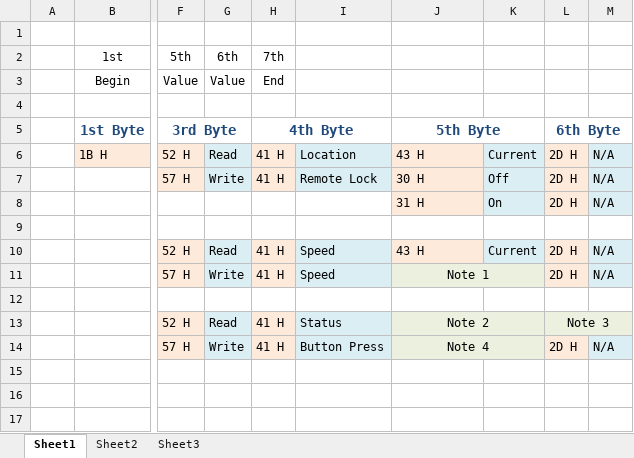
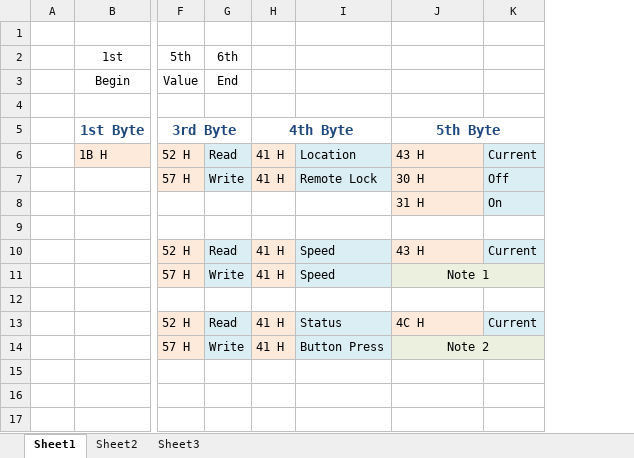
Before and after one commit to JCT250/Scooter, an Excel workbook: SMS Strings.xlsx, sheet Sheet1, drawn as a sheet; only a part is shown, gaps mark what is left out; values as stored, in another font and other column widths than the file's, no borders; removed rows and columns are numbered as before the commit, all else as after; the diff covers the shown part only; the diff names each change by its address in the sheet, - before the commit and + after, or states it on an @@ line.

```diff
--- a/SMS Strings.xlsx (sheet Sheet1)
+++ b/SMS Strings.xlsx (sheet Sheet1)
-column L, rows 5-14: 6th Byte | 2D H | 2D H | 2D H |  | 2D H | 2D H |  | Note 3 | 2D H
-column M, rows 6-14: N/A | N/A | N/A |  | N/A | N/A |  |  | N/A
-H2: 7th
+H2: (empty)
-G3 (6th): Value
+G3 (6th): End
-H3: End
+H3: (empty)
-J13: Note 2
+J13: 4C H
-J13 alignment: center
+J13 alignment: left
-J13:K13 merged
-K13: (empty)
+K13: Current
-J14: Note 4
+J14: Note 2
```
Also changed, not shown: 1 added row and 14 removed rows elsewhere in this sheet.
